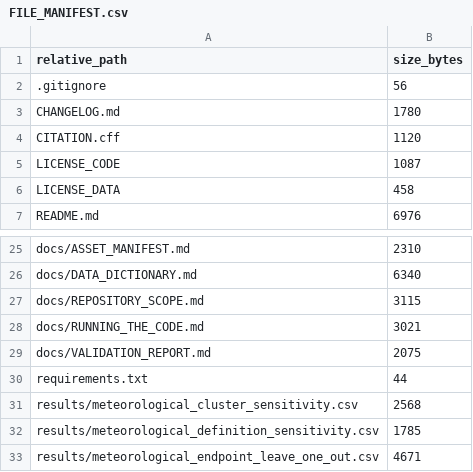
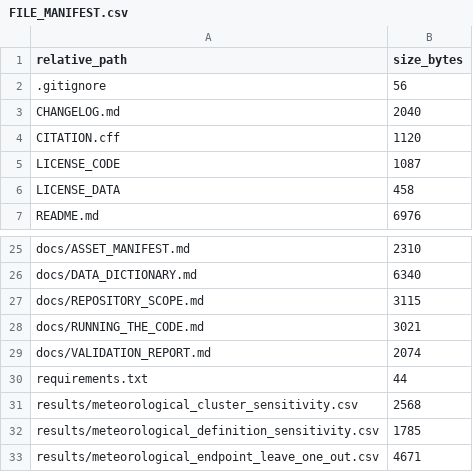
Before and after one commit to kenancolak/antalya-code-and-results, a CSV file: FILE_MANIFEST.csv, drawn as a sheet; only a part is shown, gaps mark what is left out.

```diff
--- a/FILE_MANIFEST.csv
+++ b/FILE_MANIFEST.csv
@@ -2,3 +2,3 @@ relative_path,size_bytes
 .gitignore,56
-CHANGELOG.md,1780
+CHANGELOG.md,2040
 CITATION.cff,1120
@@ -28,3 +28,3 @@ docs/REPOSITORY_SCOPE.md,3115
 docs/RUNNING_THE_CODE.md,3021
-docs/VALIDATION_REPORT.md,2075
+docs/VALIDATION_REPORT.md,2074
 requirements.txt,44
```
Also changed, not shown: 5 other files.
